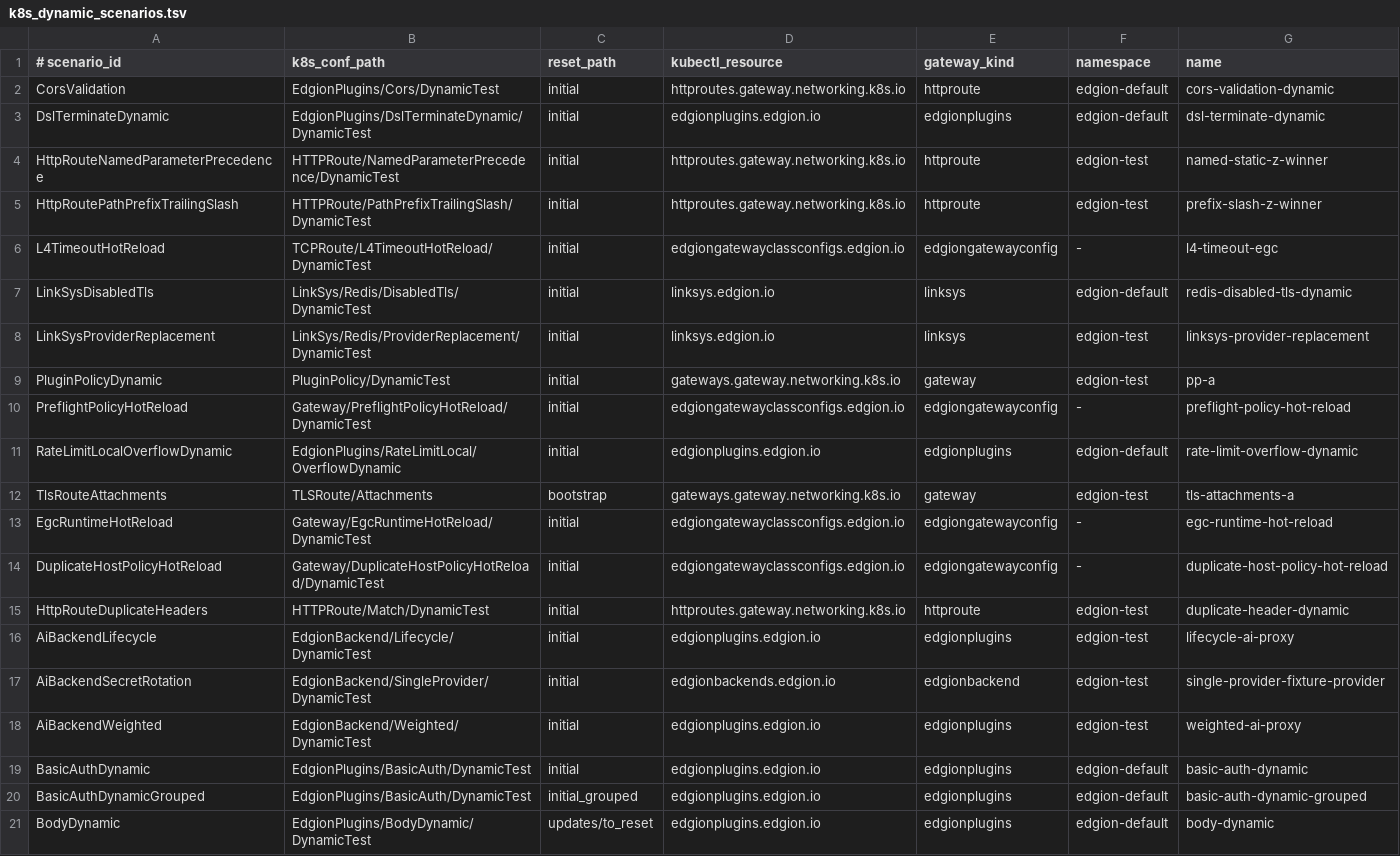
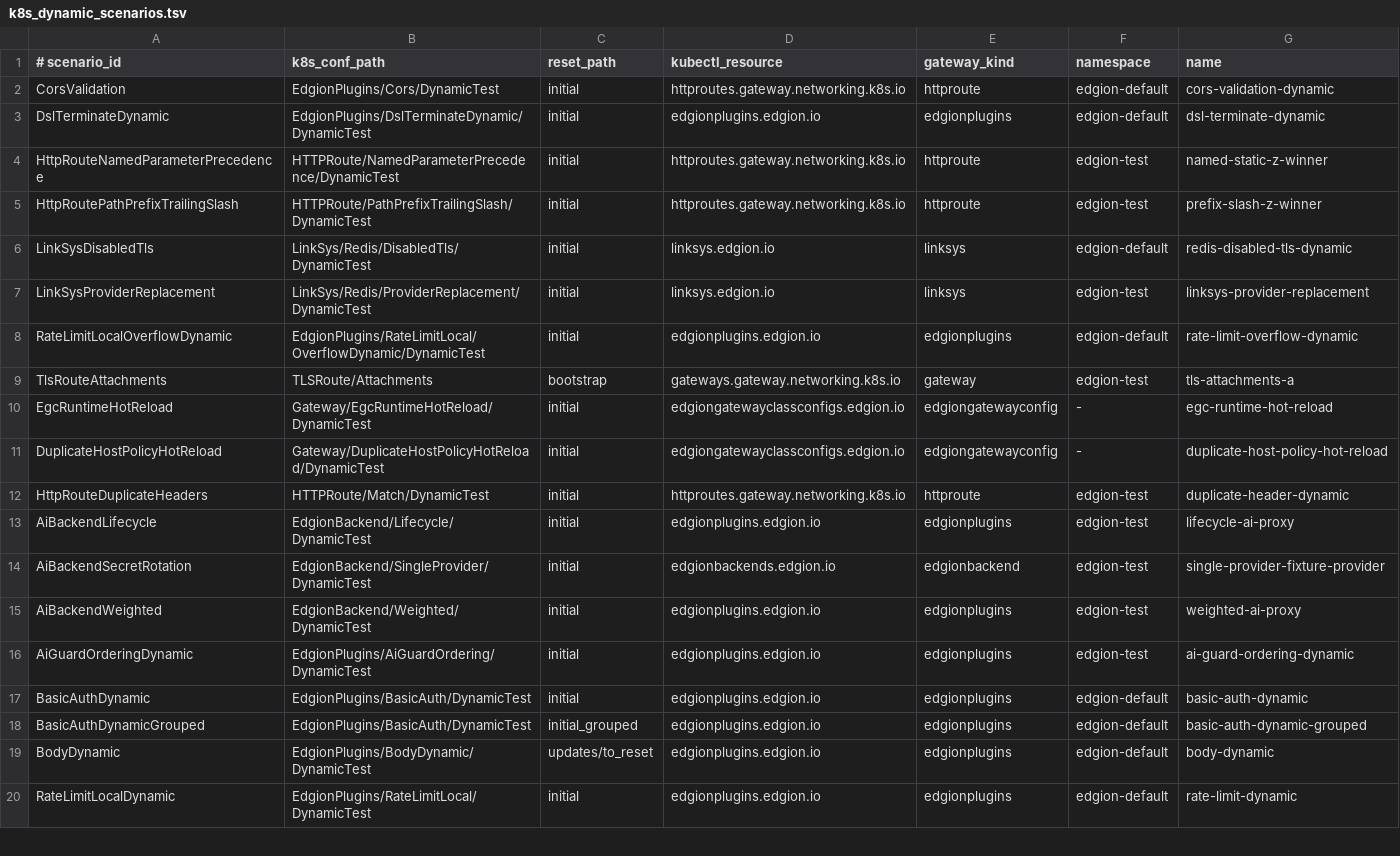
Before and after one commit to Pandaala/Edgion, a TSV file: edgion-tests/k8s/scripts/common/k8s_dynamic_scenarios.tsv, drawn as a sheet; only a part is shown; the shorter side is filled out with more unchanged rows.

```diff
--- a/edgion-tests/k8s/scripts/common/k8s_dynamic_scenarios.tsv
+++ b/edgion-tests/k8s/scripts/common/k8s_dynamic_scenarios.tsv
@@ -5,8 +5,5 @@ HttpRouteNamedParameterPrecedence	HTTPRoute/NamedParameterPrecedence/DynamicTest
 HttpRoutePathPrefixTrailingSlash	HTTPRoute/PathPrefixTrailingSlash/DynamicTest	initial	httproutes.gateway.networking.k8s.io	httproute	edgion-test	prefix-slash-z-winner
-L4TimeoutHotReload	TCPRoute/L4TimeoutHotReload/DynamicTest	initial	edgiongatewayclassconfigs.edgion.io	edgiongatewayconfig	-	l4-timeout-egc
 LinkSysDisabledTls	LinkSys/Redis/DisabledTls/DynamicTest	initial	linksys.edgion.io	linksys	edgion-default	redis-disabled-tls-dynamic
 LinkSysProviderReplacement	LinkSys/Redis/ProviderReplacement/DynamicTest	initial	linksys.edgion.io	linksys	edgion-test	linksys-provider-replacement
-PluginPolicyDynamic	PluginPolicy/DynamicTest	initial	gateways.gateway.networking.k8s.io	gateway	edgion-test	pp-a
-PreflightPolicyHotReload	Gateway/PreflightPolicyHotReload/DynamicTest	initial	edgiongatewayclassconfigs.edgion.io	edgiongatewayconfig	-	preflight-policy-hot-reload
-RateLimitLocalOverflowDynamic	EdgionPlugins/RateLimitLocal/OverflowDynamic	initial	edgionplugins.edgion.io	edgionplugins	edgion-default	rate-limit-overflow-dynamic
+RateLimitLocalOverflowDynamic	EdgionPlugins/RateLimitLocal/OverflowDynamic/DynamicTest	initial	edgionplugins.edgion.io	edgionplugins	edgion-default	rate-limit-overflow-dynamic
 TlsRouteAttachments	TLSRoute/Attachments	bootstrap	gateways.gateway.networking.k8s.io	gateway	edgion-test	tls-attachments-a
@@ -18,2 +15,3 @@ AiBackendSecretRotation	EdgionBackend/SingleProvider/DynamicTest	initial	edgionb
 AiBackendWeighted	EdgionBackend/Weighted/DynamicTest	initial	edgionplugins.edgion.io	edgionplugins	edgion-test	weighted-ai-proxy
+AiGuardOrderingDynamic	EdgionPlugins/AiGuardOrdering/DynamicTest	initial	edgionplugins.edgion.io	edgionplugins	edgion-test	ai-guard-ordering-dynamic
 BasicAuthDynamic	EdgionPlugins/BasicAuth/DynamicTest	initial	edgionplugins.edgion.io	edgionplugins	edgion-default	basic-auth-dynamic
```
Also changed, not shown: edgion-tests/k8s/scripts/common/k8s_suite_scope_exceptions.tsv, 31 other files.
